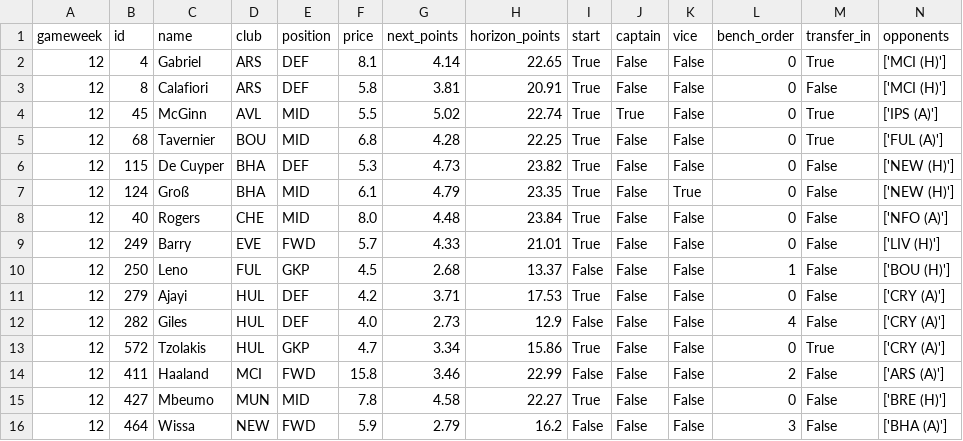
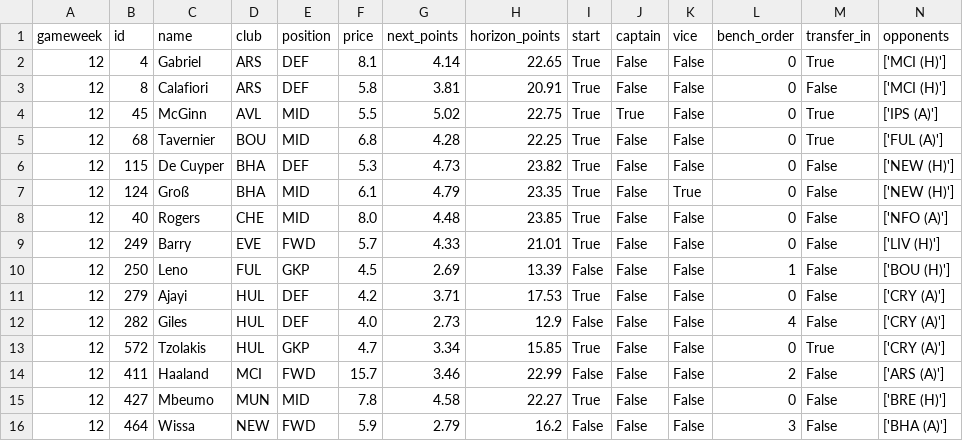
Before and after one commit to Punit-7/pl-analytics, a CSV file: modelling/reports/fpl_squad.csv, drawn as a sheet.

```diff
--- a/modelling/reports/fpl_squad.csv
+++ b/modelling/reports/fpl_squad.csv
@@ -3,3 +3,3 @@ gameweek,id,name,club,position,price,next_points,horizon_points,start,captain,vi
 12,8,Calafiori,ARS,DEF,5.8,3.81,20.91,True,False,False,0,False,['MCI (H)']
-12,45,McGinn,AVL,MID,5.5,5.02,22.74,True,True,False,0,True,['IPS (A)']
+12,45,McGinn,AVL,MID,5.5,5.02,22.75,True,True,False,0,True,['IPS (A)']
 12,68,Tavernier,BOU,MID,6.8,4.28,22.25,True,False,False,0,True,['FUL (A)']
@@ -7,9 +7,9 @@ gameweek,id,name,club,position,price,next_points,horizon_points,start,captain,vi
 12,124,Groß,BHA,MID,6.1,4.79,23.35,True,False,True,0,False,['NEW (H)']
-12,40,Rogers,CHE,MID,8.0,4.48,23.84,True,False,False,0,False,['NFO (A)']
+12,40,Rogers,CHE,MID,8.0,4.48,23.85,True,False,False,0,False,['NFO (A)']
 12,249,Barry,EVE,FWD,5.7,4.33,21.01,True,False,False,0,False,['LIV (H)']
-12,250,Leno,FUL,GKP,4.5,2.68,13.37,False,False,False,1,False,['BOU (H)']
+12,250,Leno,FUL,GKP,4.5,2.69,13.39,False,False,False,1,False,['BOU (H)']
 12,279,Ajayi,HUL,DEF,4.2,3.71,17.53,True,False,False,0,False,['CRY (A)']
 12,282,Giles,HUL,DEF,4.0,2.73,12.9,False,False,False,4,False,['CRY (A)']
-12,572,Tzolakis,HUL,GKP,4.7,3.34,15.86,True,False,False,0,True,['CRY (A)']
-12,411,Haaland,MCI,FWD,15.8,3.46,22.99,False,False,False,2,False,['ARS (A)']
+12,572,Tzolakis,HUL,GKP,4.7,3.34,15.85,True,False,False,0,True,['CRY (A)']
+12,411,Haaland,MCI,FWD,15.7,3.46,22.99,False,False,False,2,False,['ARS (A)']
 12,427,Mbeumo,MUN,MID,7.8,4.58,22.27,True,False,False,0,False,['BRE (H)']
```
Also changed, not shown: 6 other files.
